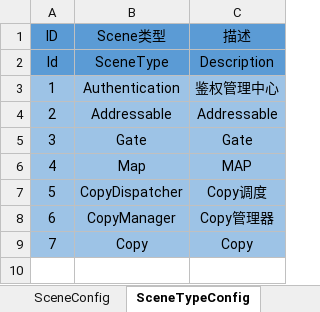
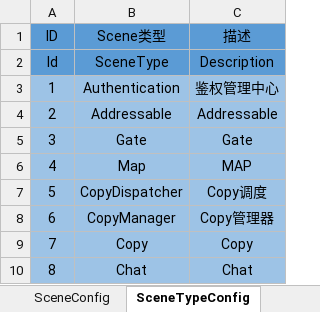
Before and after one commit to qq362946/Fantasy, an Excel workbook: examples/Config/Excel/Server/SceneConfig.xlsx, sheet SceneTypeConfig, drawn as a sheet; values as stored, in another font and other column widths than the file's, no borders; the diff names each change by its address in the sheet, - before the commit and + after, or states it on an @@ line.

```diff
--- a/examples/Config/Excel/Server/SceneConfig.xlsx (sheet SceneTypeConfig)
+++ b/examples/Config/Excel/Server/SceneConfig.xlsx (sheet SceneTypeConfig)
+row 10: 8 | Chat | Chat
```
Also changed, not shown: sheet SceneConfig, charts or pictures, 38 other files.
